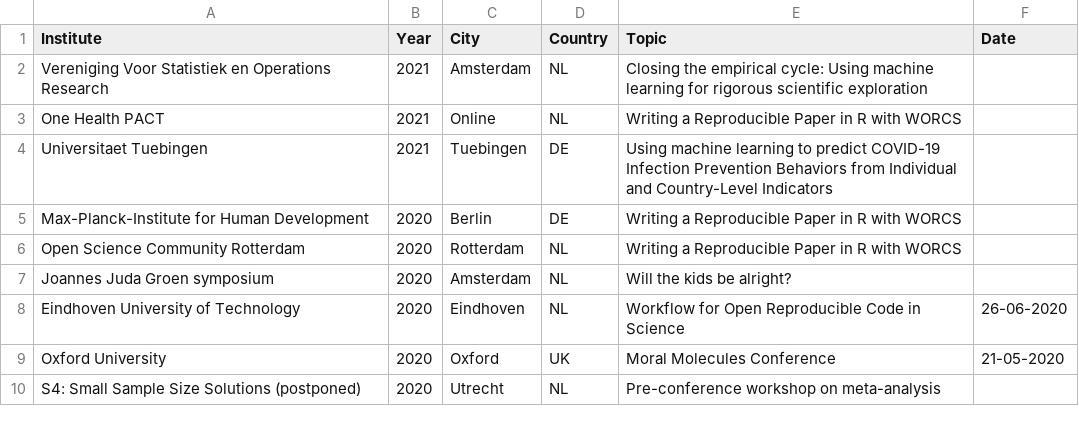
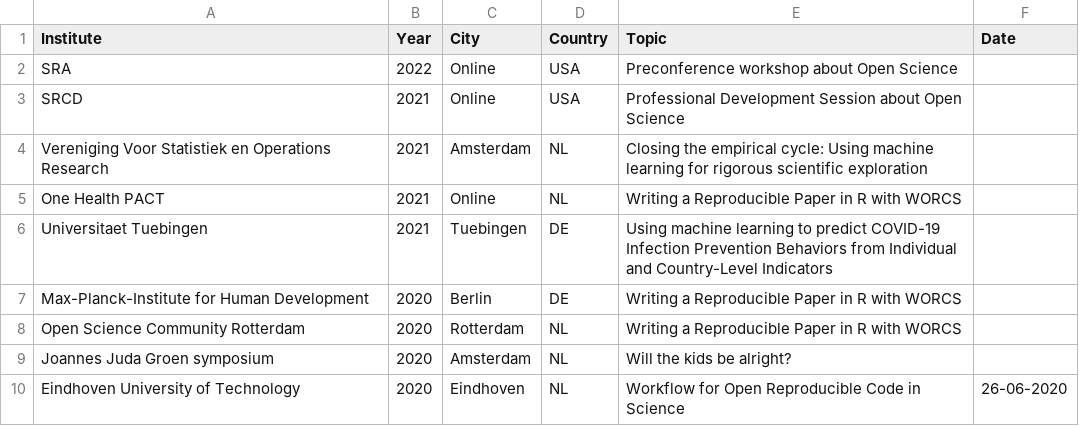
Before and after one commit to cjvanlissa/resume, a CSV file: invited.csv, drawn as a sheet; only a part is shown; the shorter side is filled out with more unchanged rows.

```diff
--- a/invited.csv
+++ b/invited.csv
@@ -1,2 +1,4 @@
 Institute,Year,City,Country,Topic,Date
+SRA,2022,Online,USA,Preconference workshop about Open Science,
+SRCD,2021,Online,USA,Professional Development Session about Open Science,
 Vereniging Voor Statistiek en Operations Research,2021,Amsterdam,NL,Closing the empirical cycle: Using machine learning for rigorous scientific exploration,
```
Also changed, not shown: Experience.csv, My publications.csv, 9 other files.
